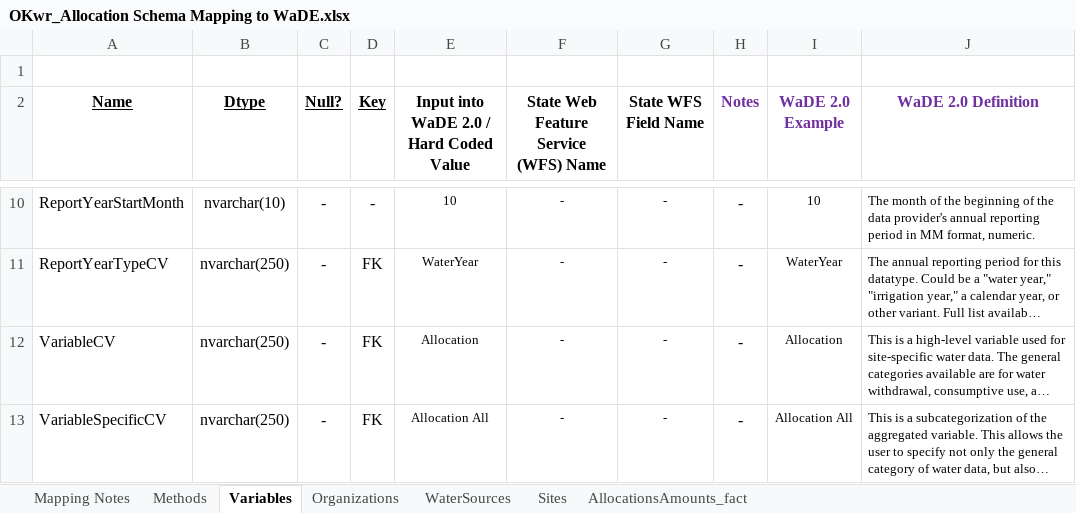
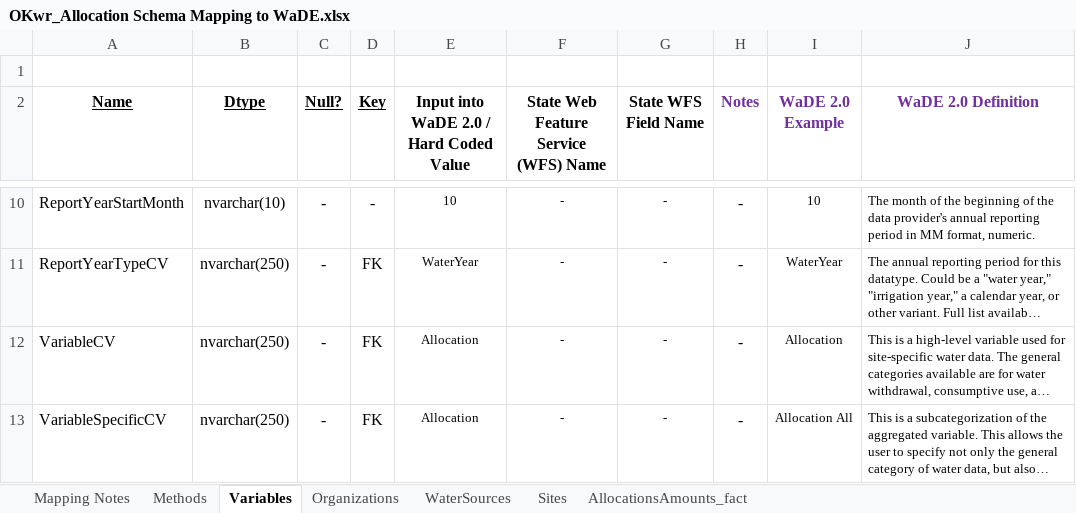
Before and after one commit to WSWCWaterDataExchange/MappingStatesDataToWaDE2.0, an Excel workbook: Oklahoma/WaterAllocation/OKwr_Allocation Schema Mapping to WaDE.xlsx, sheet Variables, drawn as a sheet; only a part is shown, gaps mark what is left out; long unchanged cells end in …; values as stored, in another font and other column widths than the file's, no borders; the diff names each change by its address in the sheet, - before the commit and + after, or states it on an @@ line.

```diff
--- a/Oklahoma/WaterAllocation/OKwr_Allocation Schema Mapping to WaDE.xlsx (sheet Variables)
+++ b/Oklahoma/WaterAllocation/OKwr_Allocation Schema Mapping to WaDE.xlsx (sheet Variables)
-E13: Allocation All
+E13: Allocation
```
Also changed, not shown: sheet Mapping Notes, sheet Sites, 3 other files.
